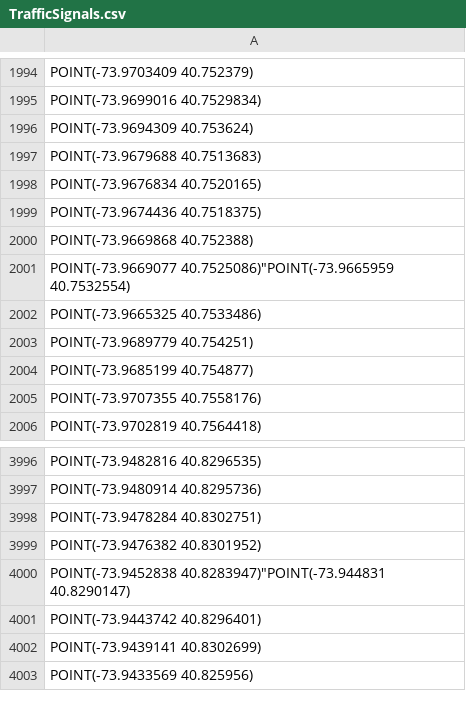
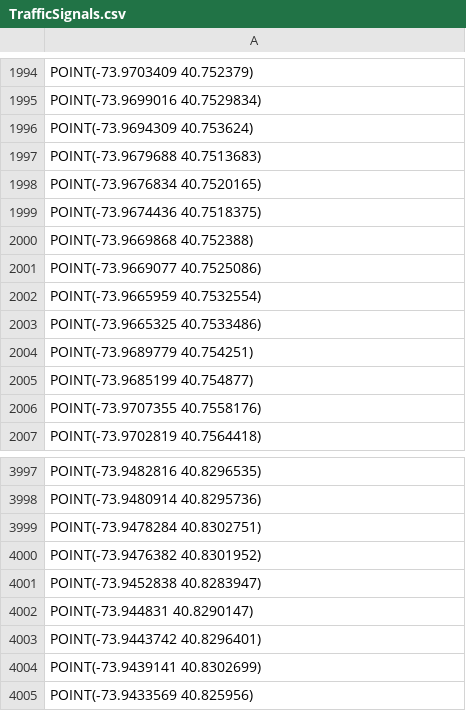
Before and after one commit to fionnmcguire1/Traffic-Simulation-System-For-Driverless-Vehicles, a CSV file: TSSDV 1.3.2/Assets/Resources/TrafficSignals.csv, drawn as a sheet; only a part is shown, gaps mark what is left out.

Commit message:
Optimized the construction of the node list with Python file
This is the first stage in a process used to create precompiled routes
and reroutes based on collisions. This will cut down on processing at
runtime

```diff
--- a/TSSDV 1.3.2/Assets/Resources/TrafficSignals.csv
+++ b/TSSDV 1.3.2/Assets/Resources/TrafficSignals.csv
@@ -2000,3 +2000,4 @@
 "POINT(-73.9669868 40.752388)"
-"POINT(-73.9669077 40.7525086)""POINT(-73.9665959 40.7532554)"
+"POINT(-73.9669077 40.7525086)"
+"POINT(-73.9665959 40.7532554)"
 "POINT(-73.9665325 40.7533486)"
@@ -3999,3 +4000,4 @@
 "POINT(-73.9476382 40.8301952)"
-"POINT(-73.9452838 40.8283947)""POINT(-73.944831 40.8290147)"
+"POINT(-73.9452838 40.8283947)"
+"POINT(-73.944831 40.8290147)"
 "POINT(-73.9443742 40.8296401)"
```
Also changed, not shown: 7 other files.
